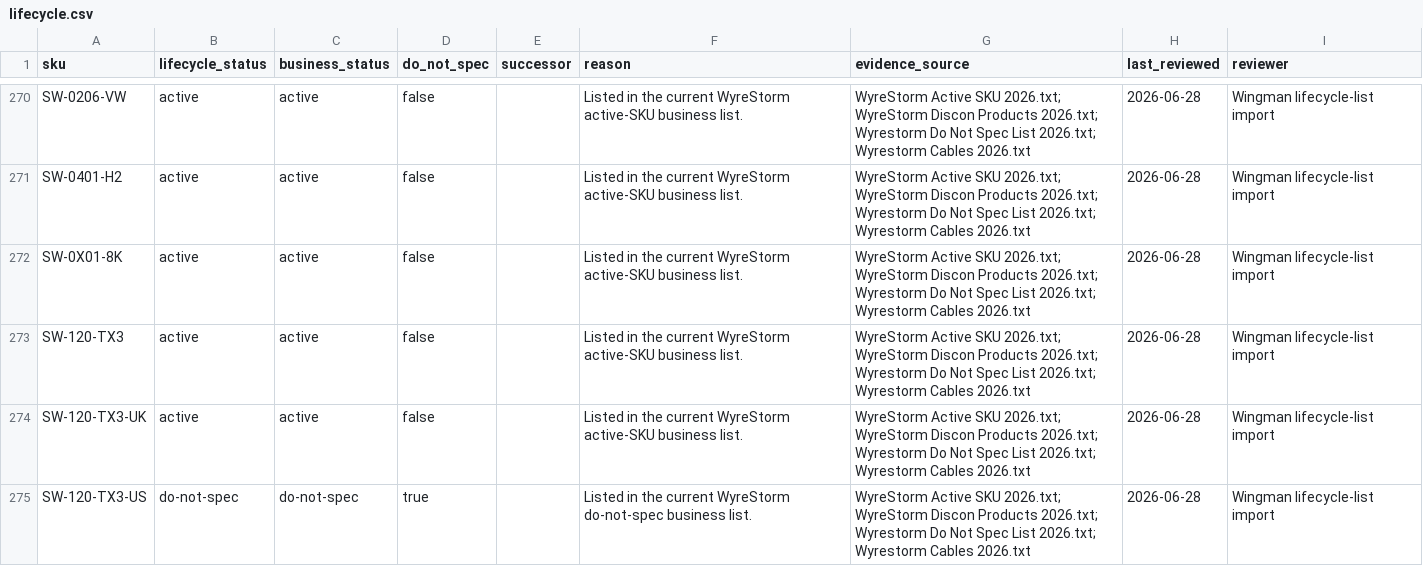
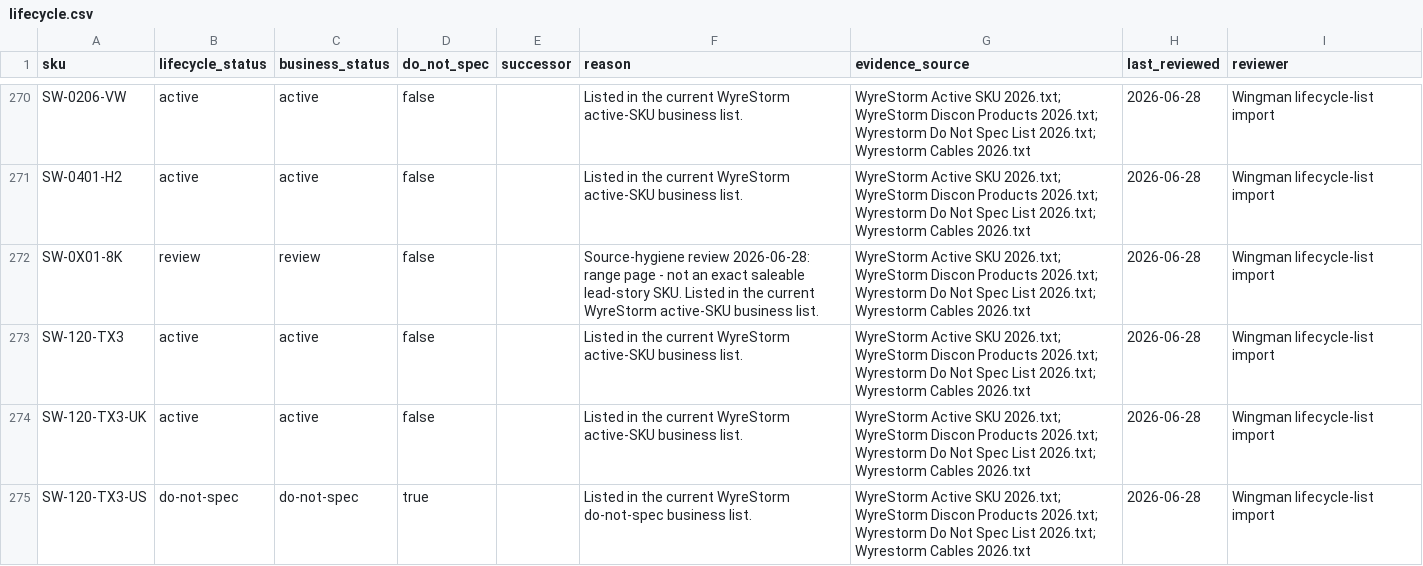
Before and after one commit to SteveTechApp/Wingman, a CSV file: data-sources/wyrestorm/lifecycle.csv, drawn as a sheet; only a part is shown, gaps mark what is left out; the diff covers the shown part only.

Commit message:
Correct source catalogue hygiene classifications

```diff
--- a/data-sources/wyrestorm/lifecycle.csv
+++ b/data-sources/wyrestorm/lifecycle.csv
@@ -271,3 +271,3 @@ SW-0206-VW,active,active,false,,Listed in the current WyreStorm active-SKU busin
 SW-0401-H2,active,active,false,,Listed in the current WyreStorm active-SKU business list.,WyreStorm Active SKU 2026.txt; WyreStorm Discon Products 2026.txt; Wyrestorm Do Not Spec List 2026.txt; Wyrestorm Cables 2026.txt,2026-06-28,Wingman lifecycle-list import
-SW-0X01-8K,active,active,false,,Listed in the current WyreStorm active-SKU business list.,WyreStorm Active SKU 2026.txt; WyreStorm Discon Products 2026.txt; Wyrestorm Do Not Spec List 2026.txt; Wyrestorm Cables 2026.txt,2026-06-28,Wingman lifecycle-list import
+SW-0X01-8K,review,review,false,,Source-hygiene review 2026-06-28: range page - not an exact saleable lead-story SKU. Listed in the current WyreStorm active-SKU business list.,WyreStorm Active SKU 2026.txt; WyreStorm Discon Products 2026.txt; Wyrestorm Do Not Spec List 2026.txt; Wyrestorm Cables 2026.txt,2026-06-28,Wingman lifecycle-list import
 SW-120-TX3,active,active,false,,Listed in the current WyreStorm active-SKU business list.,WyreStorm Active SKU 2026.txt; WyreStorm Discon Products 2026.txt; Wyrestorm Do Not Spec List 2026.txt; Wyrestorm Cables 2026.txt,2026-06-28,Wingman lifecycle-list import
```
Also changed, not shown: 19 edited cells elsewhere in this file, data-sources/wyrestorm/products.csv, 3 other files.
